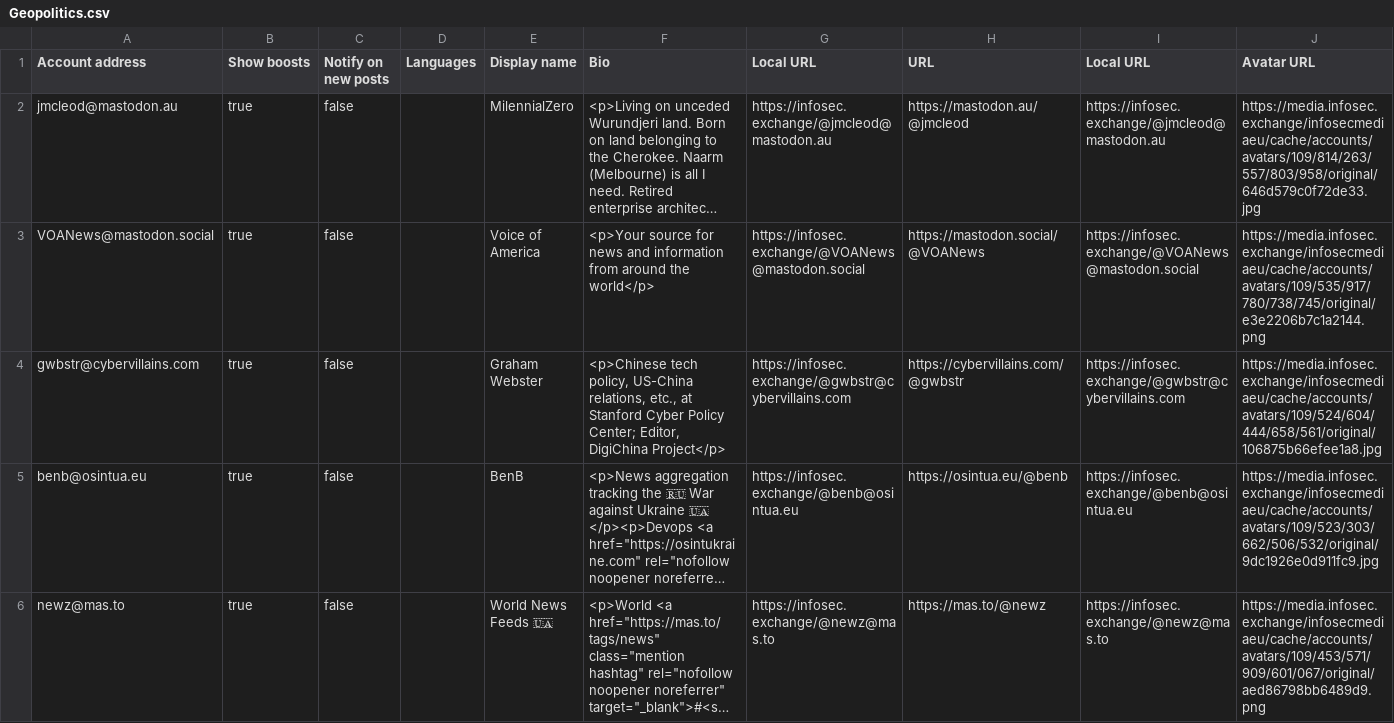
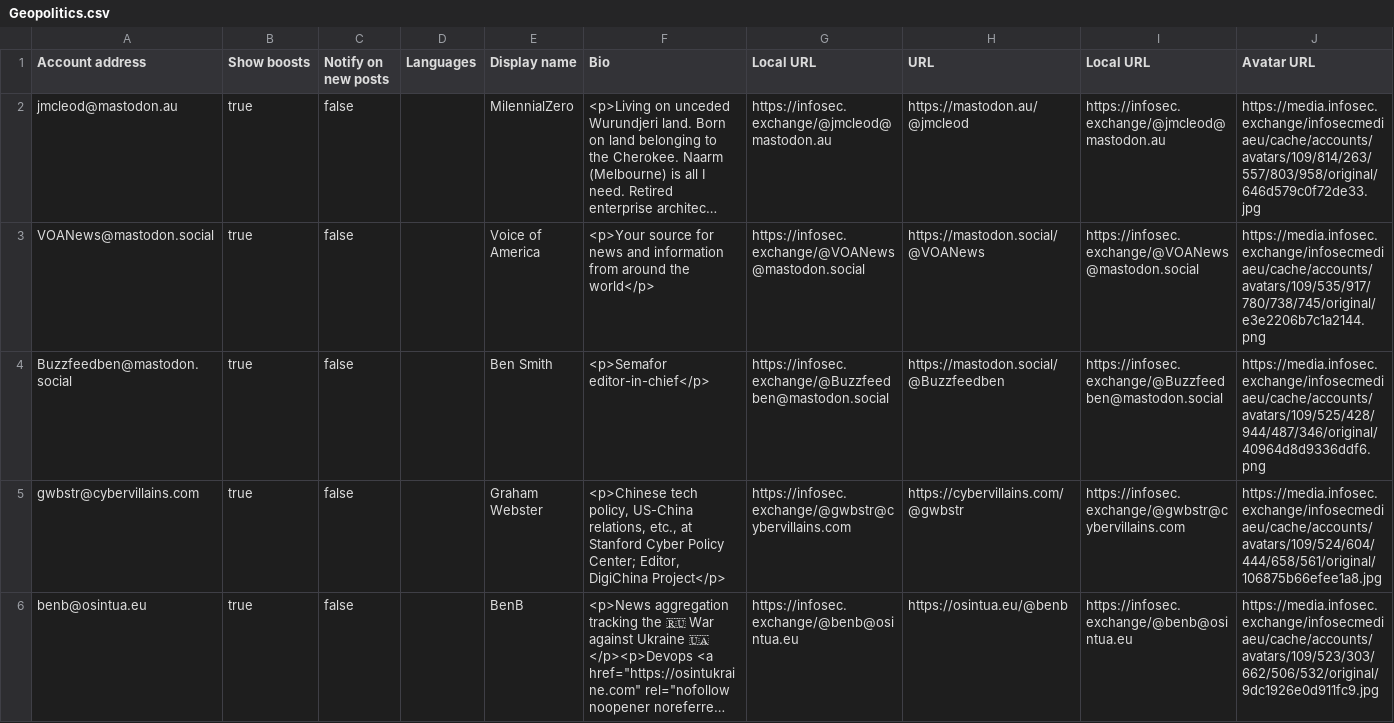
Before and after one commit to seanthegeek/mastodon-lists, a CSV file: Lists/Geopolitics.csv, drawn as a sheet; only a part is shown; the shorter side is filled out with more unchanged rows; long unchanged cells end in …; the diff names each change by its address in the sheet, - before the commit and + after, or states it on an @@ line.

```diff
--- a/Lists/Geopolitics.csv
+++ b/Lists/Geopolitics.csv
+row 4: Buzzfeedben@mastodon.social | true | false |  | Ben Smith | <p>Semafor editor-in-chief</p> | https://infosec.exchange/@Buzzfeedben@mastodon.social | https://mastodon.social/@Buzzfeedben | https://infosec.exchange/@Buzzfeedben@mastodon.social | https://media.infosec.exchange/infosecmediaeu/cache/accounts/avatars/109/525/428/944/487/346/original/40964d8d9336ddf6.png
```
Also changed, not shown: Lists/Healthcare.csv, Lists/US Politics.csv, 2 other files.
